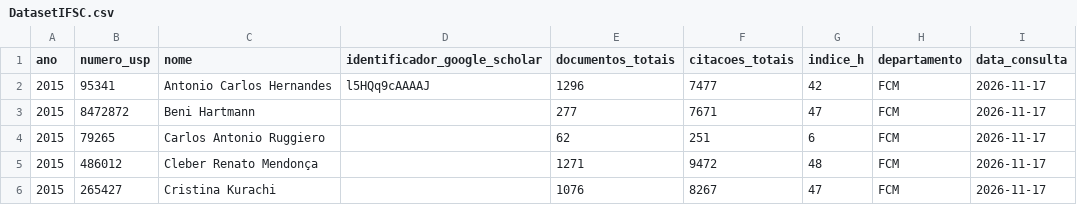
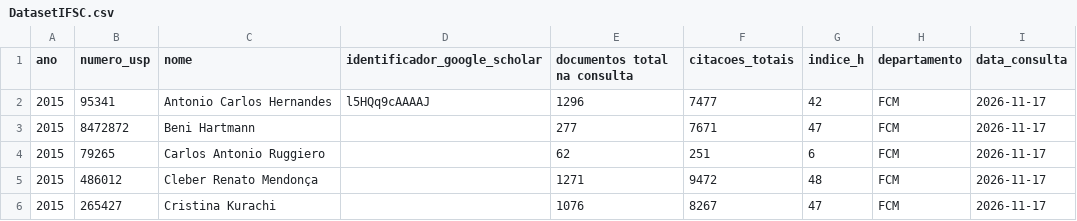
Before and after one commit to Dani-ela-git/Visualization-Data, a CSV file: DatasetIFSC.csv, drawn as a sheet; only a part is shown.

Commit message:
Update DatasetIFSC.csv

```diff
--- a/DatasetIFSC.csv
+++ b/DatasetIFSC.csv
@@ -1,2 +1,2 @@
-ano,numero_usp,nome,identificador_google_scholar,documentos_totais,citacoes_totais,indice_h,departamento,data_consulta
+ano,numero_usp,nome,identificador_google_scholar,documentos total na consulta,citacoes_totais,indice_h,departamento,data_consulta
 2015,95341,Antonio Carlos Hernandes,l5HQq9cAAAAJ,1296,7477,42,FCM,2026-11-17
```
